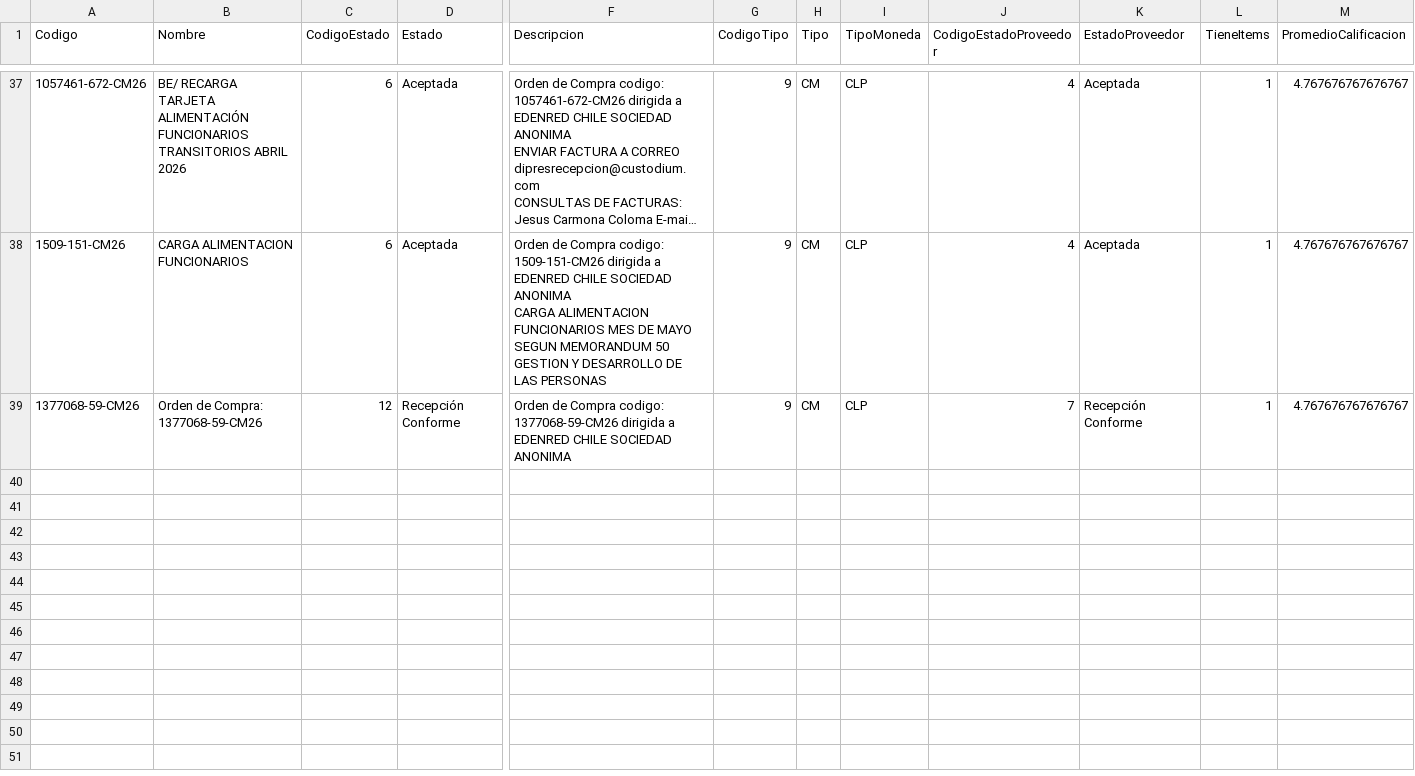
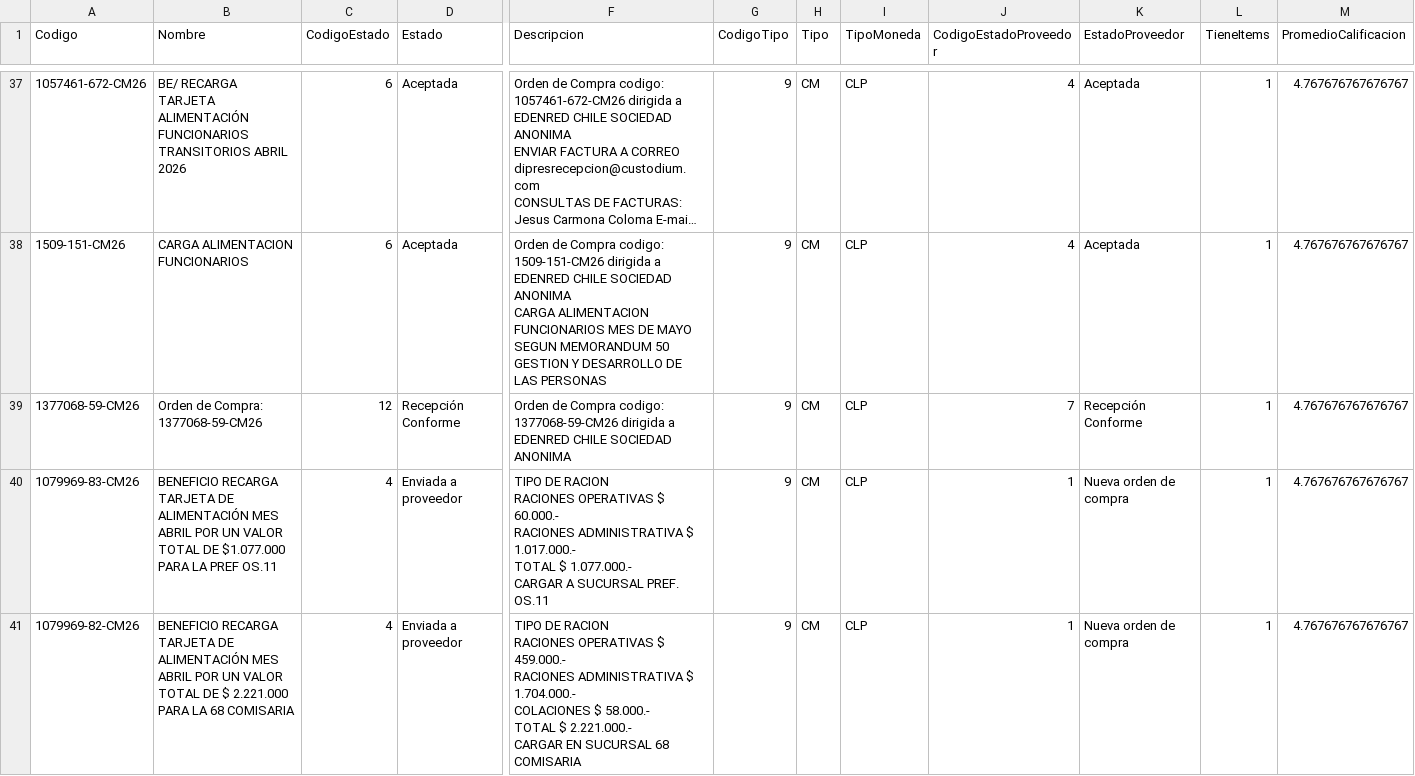
Before and after one commit to hurtadodaniel/mp, a CSV file: data/ordenes_detalle.csv, drawn as a sheet; only a part is shown, gaps mark what is left out; long unchanged cells end in …; rows hold the shown columns only; ↵ is a line break in a cell; the diff names each change by its address in the sheet, - before the commit and + after, or states it on an @@ line.

```diff
--- a/data/ordenes_detalle.csv
+++ b/data/ordenes_detalle.csv
+row 40: 1079969-83-CM26 | BENEFICIO RECARGA TARJETA DE ALIMENTACIÓN MES ABRIL POR UN VALOR TOTAL DE $1.077.000 PARA LA PREF OS.11 | 4 | Enviada a proveedor | TIPO DE RACION ↵ RACIONES OPERATIVAS $ 60.000.- ↵ RACIONES ADMINISTRATIVA $ 1.017.000.- ↵ TOTAL $ 1.077.000.- ↵ CARGAR A SUCURSAL PREF. OS.11 | 9 | CM | CLP | 1 | Nueva orden de compra | 1 | 4.767676767676767
+row 41: 1079969-82-CM26 | BENEFICIO RECARGA TARJETA DE ALIMENTACIÓN MES ABRIL POR UN VALOR TOTAL DE $ 2.221.000 PARA LA 68 COMISARIA | 4 | Enviada a proveedor | TIPO DE RACION ↵ RACIONES OPERATIVAS $ 459.000.- ↵ RACIONES ADMINISTRATIVA $ 1.704.000.- ↵ COLACIONES $ 58.000.- ↵ TOTAL $ 2.221.000.- ↵ CARGAR EN SUCURSAL 68 COMISARIA | 9 | CM | CLP | 1 | Nueva orden de compra | 1 | 4.767676767676767
```
Also changed, not shown: 2 other files.
